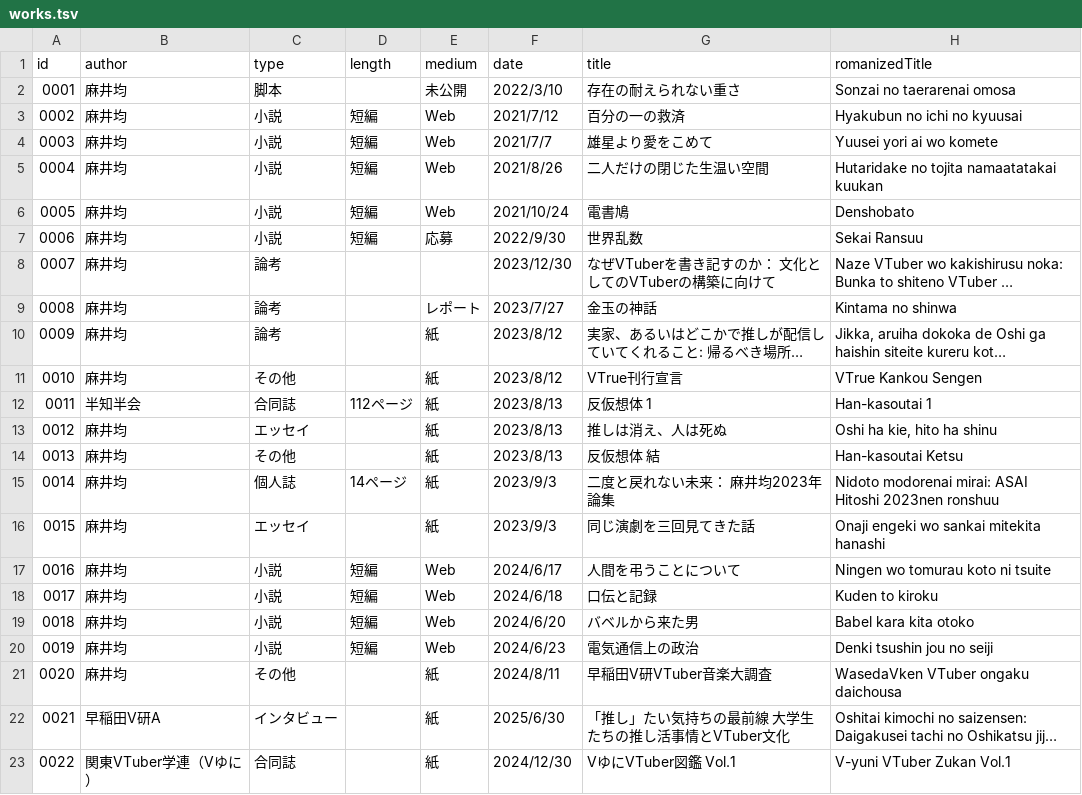
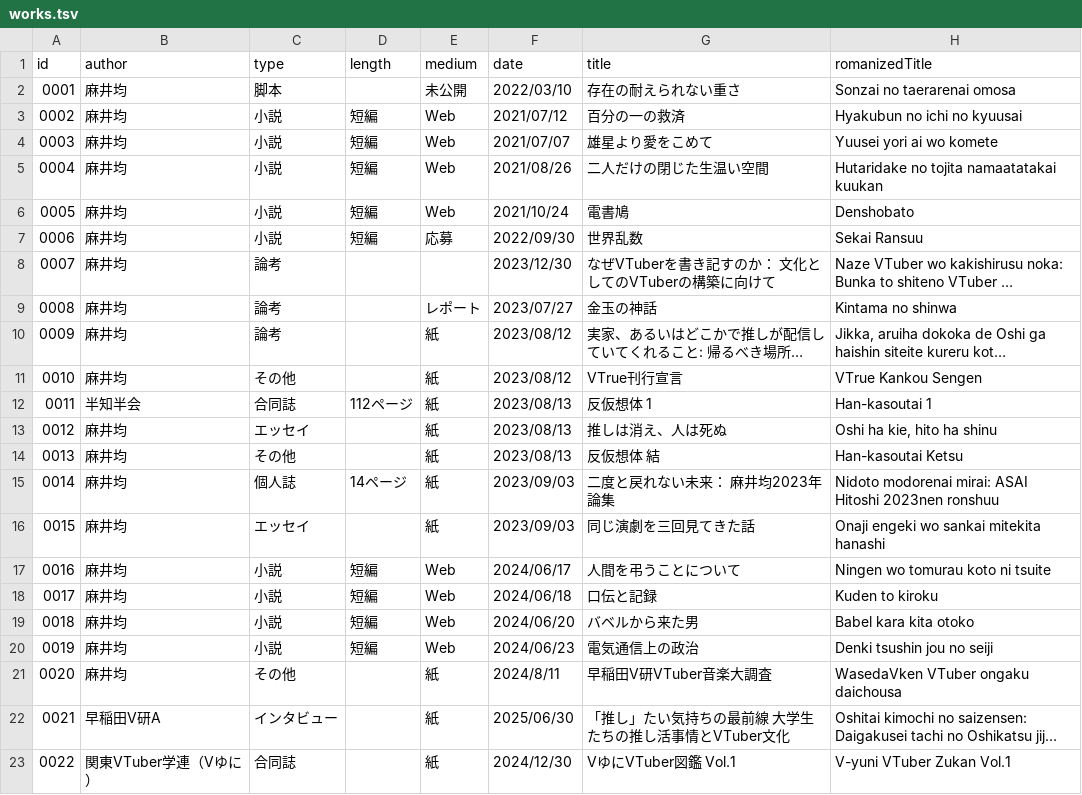
Before and after one commit to asainingen/asainingen.github.io, a TSV file: _data/works.tsv, drawn as a sheet; only a part is shown; long unchanged cells end in …; the diff names each change by its address in the sheet, - before the commit and + after, or states it on an @@ line.

Commit message:
update works.tsv

```diff
--- a/_data/works.tsv
+++ b/_data/works.tsv
-F2 (date): 2022/3/10
+F2 (date): 2022/03/10
-F3 (date): 2021/7/12
+F3 (date): 2021/07/12
-F4 (date): 2021/7/7
+F4 (date): 2021/07/07
-F5 (date): 2021/8/26
+F5 (date): 2021/08/26
-F7 (date): 2022/9/30
+F7 (date): 2022/09/30
-F9 (date): 2023/7/27
+F9 (date): 2023/07/27
-F10:F11 (date): 2023/8/12
+F10:F11 (date): 2023/08/12
-F12:F14 (date): 2023/8/13
+F12:F14 (date): 2023/08/13
-F15:F16 (date): 2023/9/3
+F15:F16 (date): 2023/09/03
-F17 (date): 2024/6/17
+F17 (date): 2024/06/17
-F18 (date): 2024/6/18
+F18 (date): 2024/06/18
-F19 (date): 2024/6/20
+F19 (date): 2024/06/20
-F20 (date): 2024/6/23
+F20 (date): 2024/06/23
-F22 (date): 2025/6/30
+F22 (date): 2025/06/30
```
